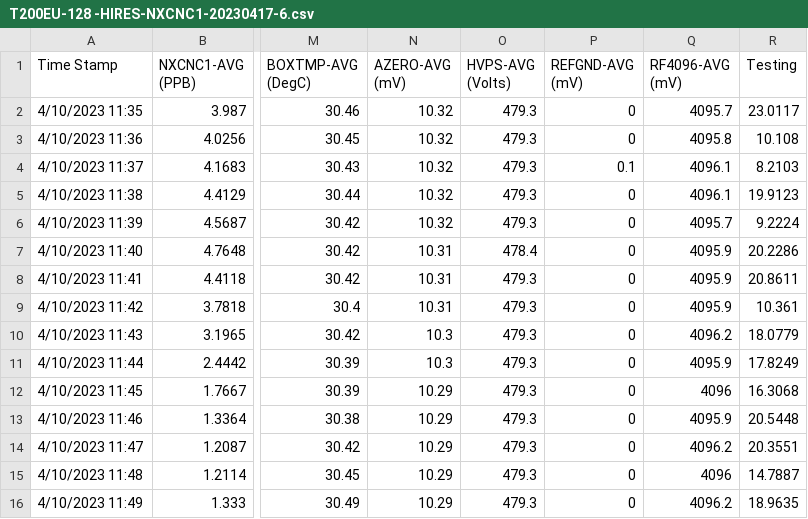
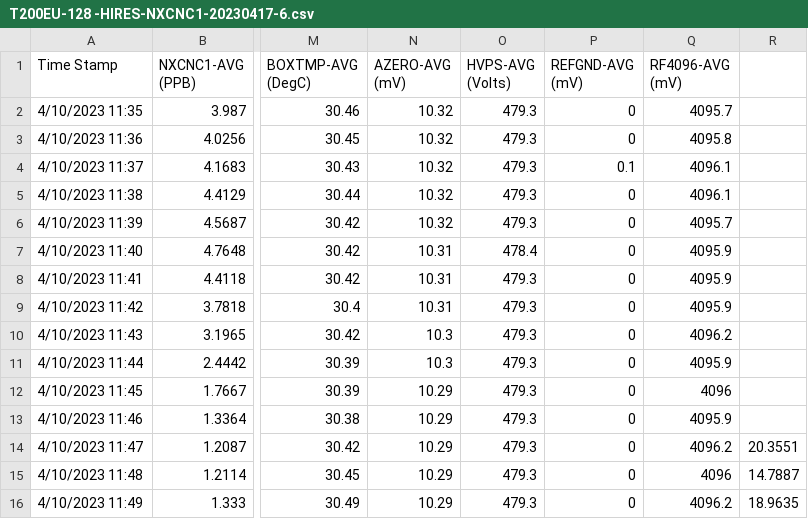
Before and after one commit to habitheos01/Prototype, a CSV file: T200EU-128 -HIRES-NXCNC1-20230417-6.csv, drawn as a sheet; only a part is shown, gaps mark what is left out; the diff names each change by its address in the sheet, - before the commit and + after, or states it on an @@ line.

Commit message:
inintial values for the first folder

```diff
--- a/T200EU-128 -HIRES-NXCNC1-20230417-6.csv
+++ b/T200EU-128 -HIRES-NXCNC1-20230417-6.csv
-R1: Testing
+R1: (empty)
-R2: 23.0117
+R2: (empty)
-R3: 10.108
+R3: (empty)
-R4: 8.2103
+R4: (empty)
-R5: 19.9123
+R5: (empty)
-R6: 9.2224
+R6: (empty)
-R7: 20.2286
+R7: (empty)
-R8: 20.8611
+R8: (empty)
-R9: 10.361
+R9: (empty)
-R10: 18.0779
+R10: (empty)
-R11: 17.8249
+R11: (empty)
-R12: 16.3068
+R12: (empty)
-R13: 20.5448
+R13: (empty)
```
